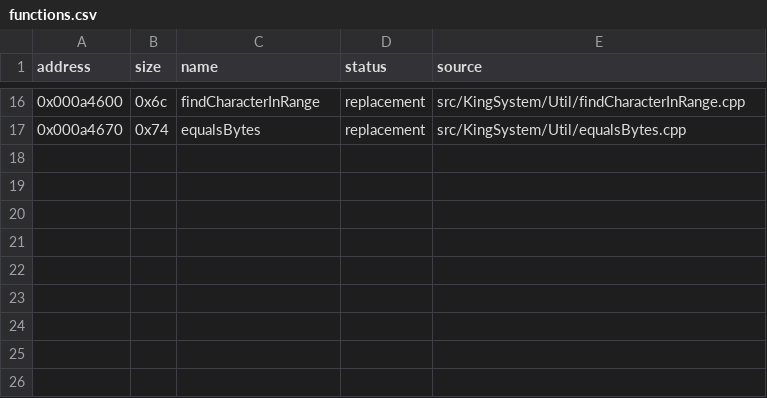
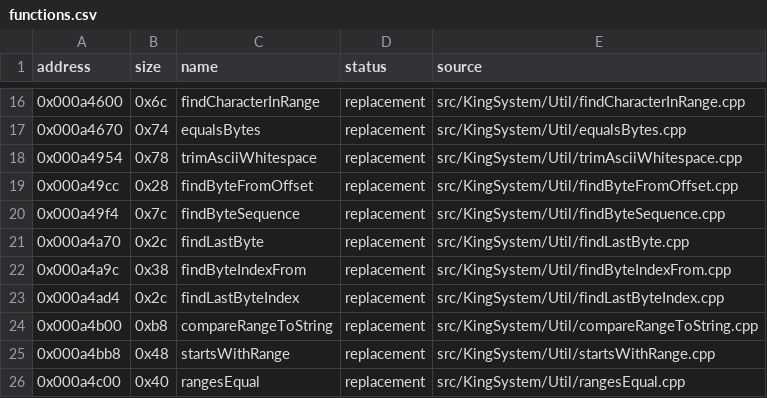
Before and after one commit to oxodx/totk-decomp, a CSV file: config/functions.csv, drawn as a sheet; only a part is shown, gaps mark what is left out; the diff names each change by its address in the sheet, - before the commit and + after, or states it on an @@ line.

Commit message:
decomp: reconstruct byte range operations

```diff
--- a/config/functions.csv
+++ b/config/functions.csv
+row 18: 0x000a4954 | 0x78 | trimAsciiWhitespace | replacement | src/KingSystem/Util/trimAsciiWhitespace.cpp
+row 19: 0x000a49cc | 0x28 | findByteFromOffset | replacement | src/KingSystem/Util/findByteFromOffset.cpp
+row 20: 0x000a49f4 | 0x7c | findByteSequence | replacement | src/KingSystem/Util/findByteSequence.cpp
+row 21: 0x000a4a70 | 0x2c | findLastByte | replacement | src/KingSystem/Util/findLastByte.cpp
+row 22: 0x000a4a9c | 0x38 | findByteIndexFrom | replacement | src/KingSystem/Util/findByteIndexFrom.cpp
+row 23: 0x000a4ad4 | 0x2c | findLastByteIndex | replacement | src/KingSystem/Util/findLastByteIndex.cpp
+row 24: 0x000a4b00 | 0xb8 | compareRangeToString | replacement | src/KingSystem/Util/compareRangeToString.cpp
+row 25: 0x000a4bb8 | 0x48 | startsWithRange | replacement | src/KingSystem/Util/startsWithRange.cpp
+row 26: 0x000a4c00 | 0x40 | rangesEqual | replacement | src/KingSystem/Util/rangesEqual.cpp
```
Also changed, not shown: config/symbols.csv, 14 other files.
